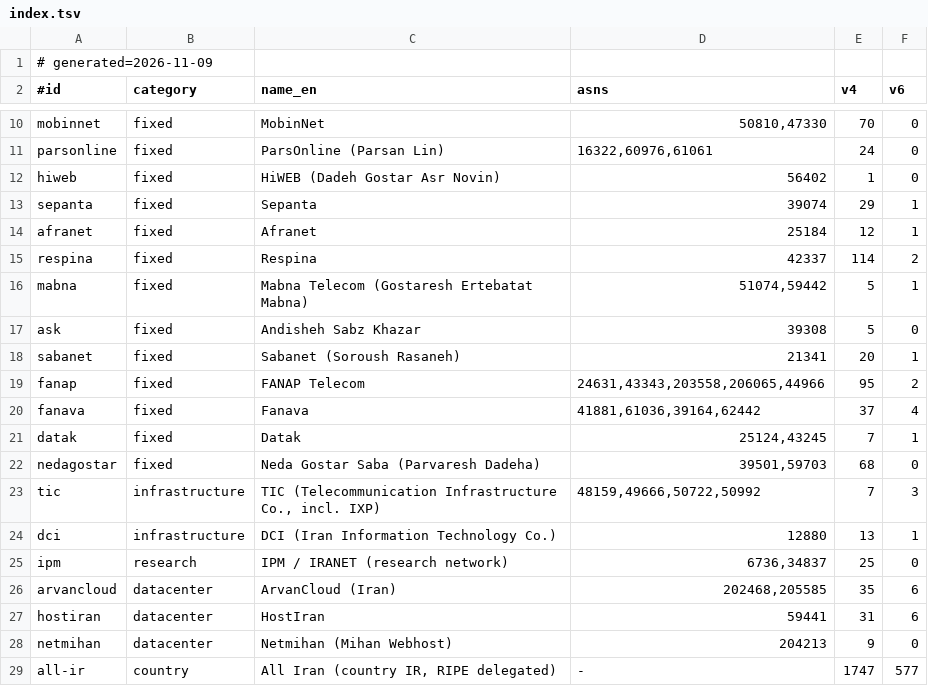
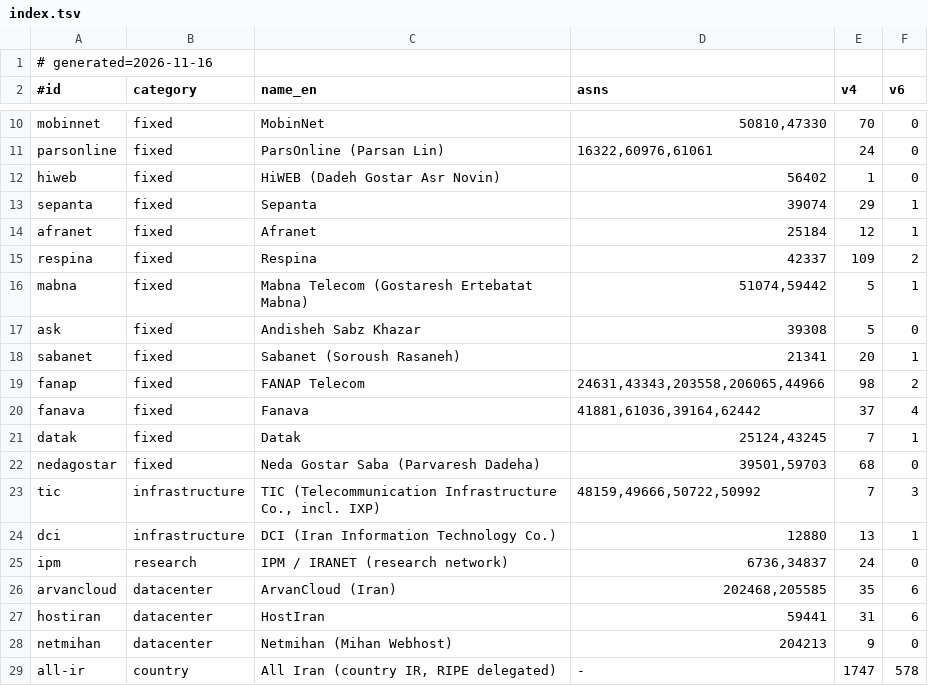
Before and after one commit to Kiya6955/IR-ISP-Blocker, a TSV file: lists/index.tsv, drawn as a sheet; only a part is shown, gaps mark what is left out.

```diff
--- a/lists/index.tsv
+++ b/lists/index.tsv
@@ -1,2 +1,2 @@
-# generated=2026-11-09
+# generated=2026-11-16
 #id	category	name_en	asns	v4	v6
@@ -14,3 +14,3 @@ sepanta	fixed	Sepanta	39074	29	1
 afranet	fixed	Afranet	25184	12	1
-respina	fixed	Respina	42337	114	2
+respina	fixed	Respina	42337	109	2
 mabna	fixed	Mabna Telecom (Gostaresh Ertebatat Mabna)	51074,59442	5	1
@@ -18,3 +18,3 @@ ask	fixed	Andisheh Sabz Khazar	39308	5	0
 sabanet	fixed	Sabanet (Soroush Rasaneh)	21341	20	1
-fanap	fixed	FANAP Telecom	24631,43343,203558,206065,44966	95	2
+fanap	fixed	FANAP Telecom	24631,43343,203558,206065,44966	98	2
 fanava	fixed	Fanava	41881,61036,39164,62442	37	4
@@ -24,3 +24,3 @@ tic	infrastructure	TIC (Telecommunication Infrastructure Co., incl. IXP)	48159,4
 dci	infrastructure	DCI (Iran Information Technology Co.)	12880	13	1
-ipm	research	IPM / IRANET (research network)	6736,34837	25	0
+ipm	research	IPM / IRANET (research network)	6736,34837	24	0
 arvancloud	datacenter	ArvanCloud (Iran)	202468,205585	35	6
@@ -28,2 +28,2 @@ hostiran	datacenter	HostIran	59441	31	6
 netmihan	datacenter	Netmihan (Mihan Webhost)	204213	9	0
-all-ir	country	All Iran (country IR, RIPE delegated)	-	1747	577
+all-ir	country	All Iran (country IR, RIPE delegated)	-	1747	578
```
Also changed, not shown: lists/asns.tsv, 5 other files.
